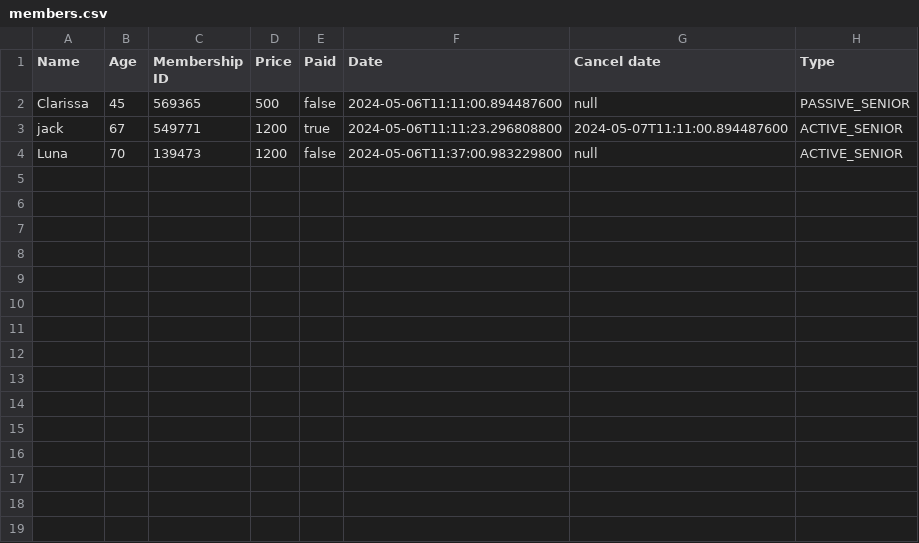
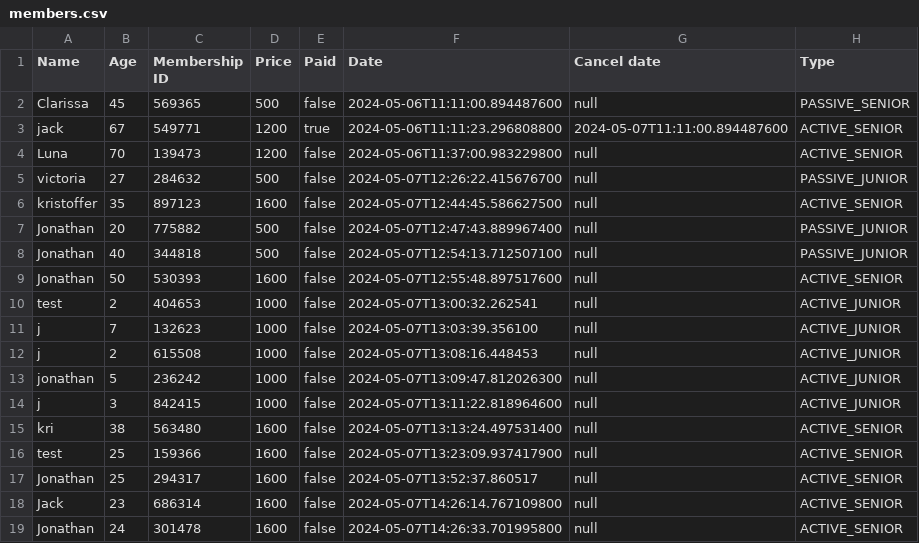
Before and after one commit to jona0001/Delfinen, a CSV file: members.csv, drawn as a sheet.

```diff
--- a/members.csv
+++ b/members.csv
@@ -4 +4,16 @@ jack,67,549771,1200,true,2024-05-06T11:11:23.296808800,2024-05-07T11:11:00.89448
 Luna,70,139473,1200,false,2024-05-06T11:37:00.983229800,null,ACTIVE_SENIOR,
+victoria,27,284632,500,false,2024-05-07T12:26:22.415676700,null,PASSIVE_JUNIOR,
+kristoffer,35,897123,1600,false,2024-05-07T12:44:45.586627500,null,ACTIVE_SENIOR,
+Jonathan,20,775882,500,false,2024-05-07T12:47:43.889967400,null,PASSIVE_JUNIOR,
+Jonathan,40,344818,500,false,2024-05-07T12:54:13.712507100,null,PASSIVE_JUNIOR,
+Jonathan,50,530393,1600,false,2024-05-07T12:55:48.897517600,null,ACTIVE_SENIOR,
+test,2,404653,1000,false,2024-05-07T13:00:32.262541,null,ACTIVE_JUNIOR,
+j,7,132623,1000,false,2024-05-07T13:03:39.356100,null,ACTIVE_JUNIOR,
+j,2,615508,1000,false,2024-05-07T13:08:16.448453,null,ACTIVE_JUNIOR,
+jonathan,5,236242,1000,false,2024-05-07T13:09:47.812026300,null,ACTIVE_JUNIOR,
+j,3,842415,1000,false,2024-05-07T13:11:22.818964600,null,ACTIVE_JUNIOR,
+kri,38,563480,1600,false,2024-05-07T13:13:24.497531400,null,ACTIVE_SENIOR,
+test,25,159366,1600,false,2024-05-07T13:23:09.937417900,null,ACTIVE_SENIOR,
+Jonathan,25,294317,1600,false,2024-05-07T13:52:37.860517,null,ACTIVE_SENIOR,
+Jack,23,686314,1600,false,2024-05-07T14:26:14.767109800,null,ACTIVE_SENIOR,
+Jonathan,24,301478,1600,false,2024-05-07T14:26:33.701995800,null,ACTIVE_SENIOR,
```
Also changed, not shown: 6 other files.
